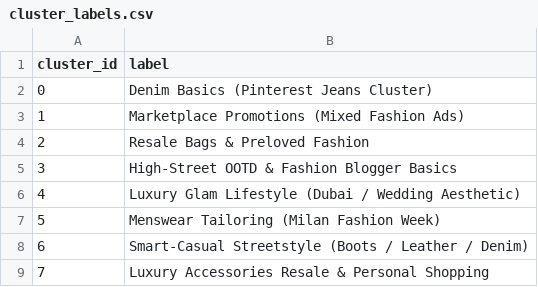
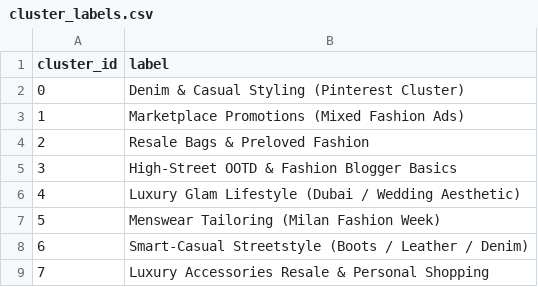
Before and after one commit to Pranaviiiii/Degree_Project_Dashboard, a CSV file: data/processed/trends/cluster_labels.csv, drawn as a sheet.

Commit message:
Update cluster_labels.csv

```diff
--- a/data/processed/trends/cluster_labels.csv
+++ b/data/processed/trends/cluster_labels.csv
@@ -1,3 +1,3 @@
 cluster_id,label
-0,Denim Basics (Pinterest Jeans Cluster)
+0,Denim & Casual Styling (Pinterest Cluster)
 1,Marketplace Promotions (Mixed Fashion Ads)
```
